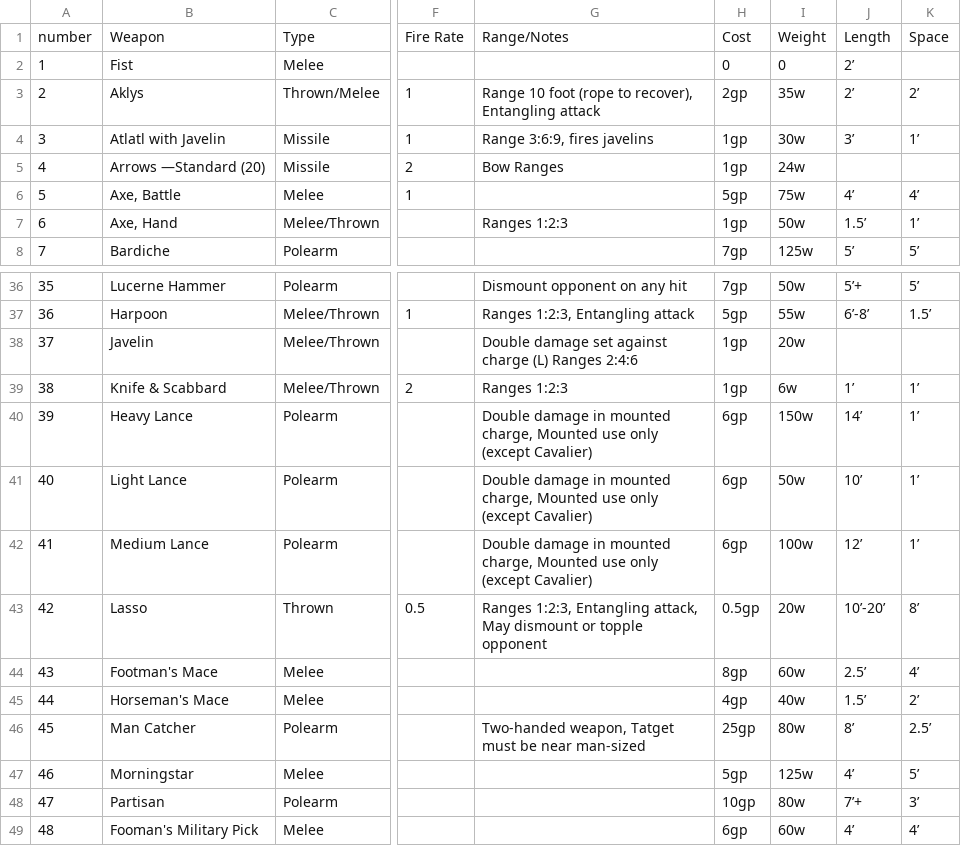
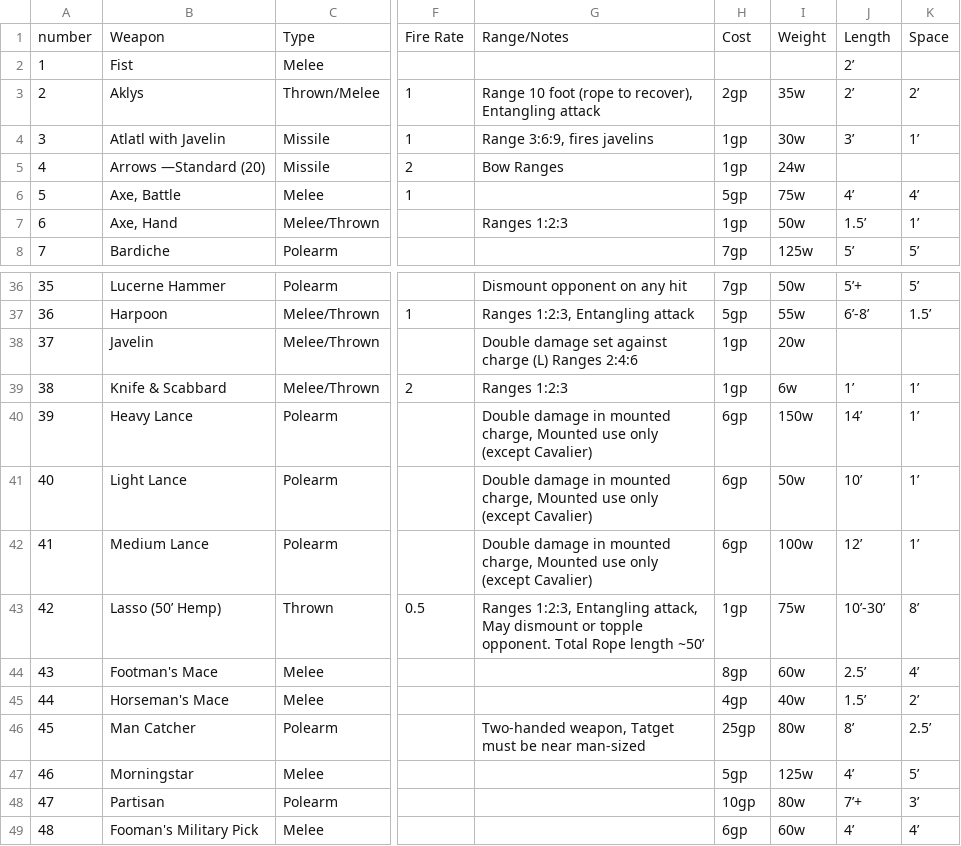
Before and after one commit to miribus/1st_ed_csheet_1, a CSV file: dist/tables/weapons_csv.csv, drawn as a sheet; only a part is shown, gaps mark what is left out; the diff names each change by its address in the sheet, - before the commit and + after, or states it on an @@ line.

Commit message:
functions: Starting eq for cavaliers Starting money Basic item shop to buy weapons, shield, armor
Todo:
adjust for weight/encumbrance
adjust for AC
add levels (or 0 if Pal/Cavalier) and xp section

UI:
Need to decide on UI method
Basic (HTML)
Basic (Tkinter, bundled exe)
Basic (PyGame, bundled exe)

Major issue with Pygame is the complexity in the pyinstaller file
Although I could always include the data backup files in the exported
.zip with a readme for proper file structure...
Or... force python to create the proper structure.

Basic HTML probably my best bet, most familiar, using Flask

Tkinter is an option... might be the fastest, probably ugliest.

```diff
--- a/dist/tables/weapons_csv.csv
+++ b/dist/tables/weapons_csv.csv
-H2: 0
+H2: (empty)
-I2: 0
+I2: (empty)
-B43: Lasso
+B43: Lasso (50’ Hemp)
-G43: …or topple opponent
+G43: …or topple opponent. Total Rope length ~50’
-H43: 0.5gp
+H43: 1gp
-I43: 20w
+I43: 75w
-J43: 10’-20’
+J43: 10’-30’
```
Also changed, not shown: tables/weapons_csv.csv, 3 other files.
